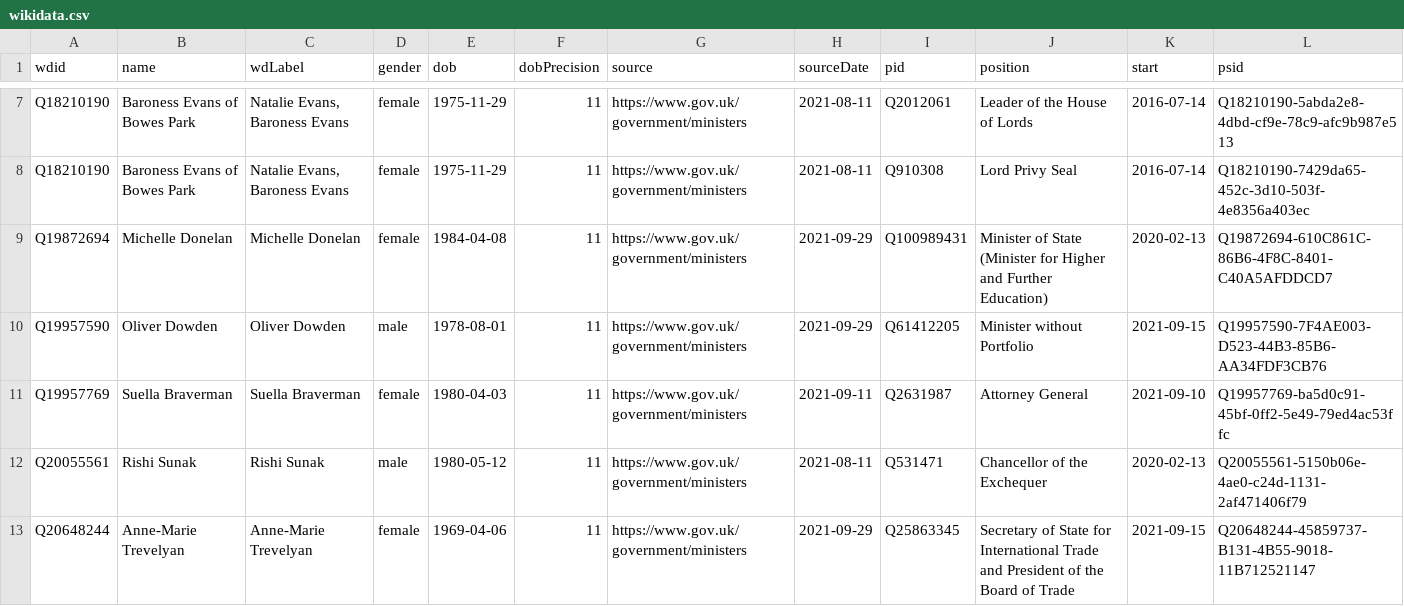
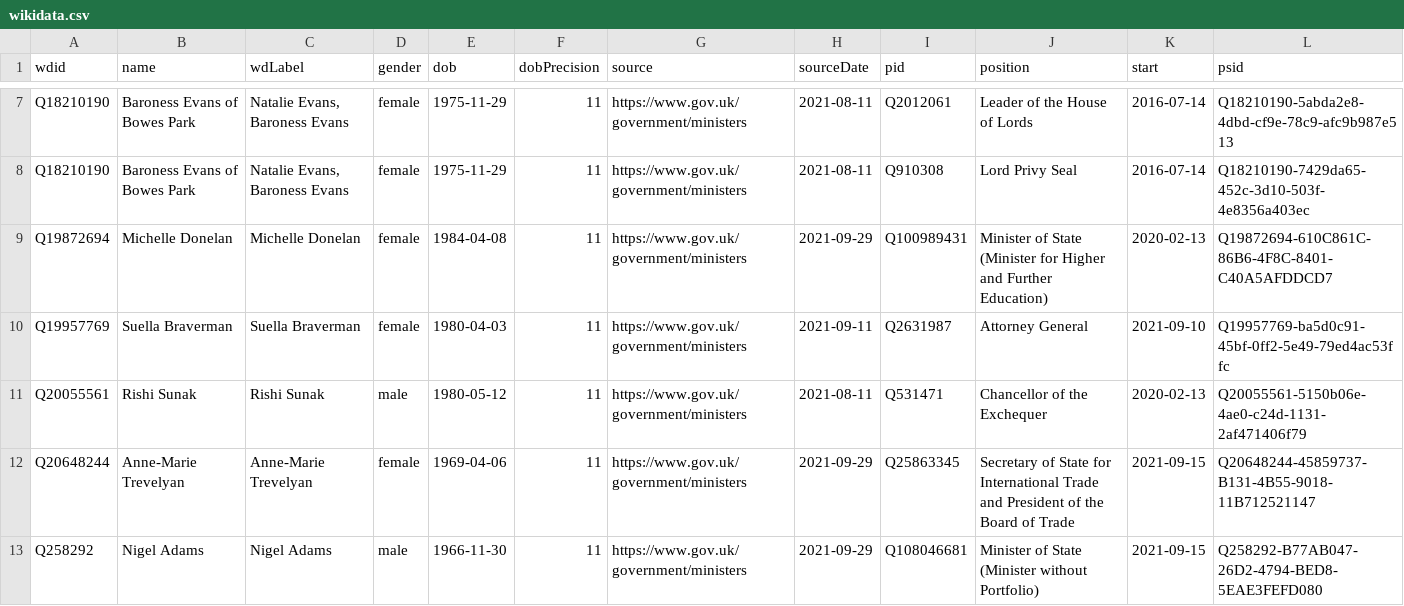
Before and after one commit to every-politician-scrapers/united-kingdom-cabinet, a CSV file: data/wikidata.csv, drawn as a sheet; only a part is shown, gaps mark what is left out; the shorter side is filled out with more unchanged rows; the diff names each change by its address in the sheet, - before the commit and + after, or states it on an @@ line.

Commit message:
Compare external sources to Wikidata

```diff
--- a/data/wikidata.csv
+++ b/data/wikidata.csv
-row 10: Q19957590 | Oliver Dowden | Oliver Dowden | male | 1978-08-01 | 11 | https://www.gov.uk/government/ministers | 2021-09-29 | Q61412205 | Minister without Portfolio | 2021-09-15 | Q19957590-7F4AE003-D523-44B3-85B6-AA34FDF3CB76
```
Also changed, not shown: data/official.csv.
